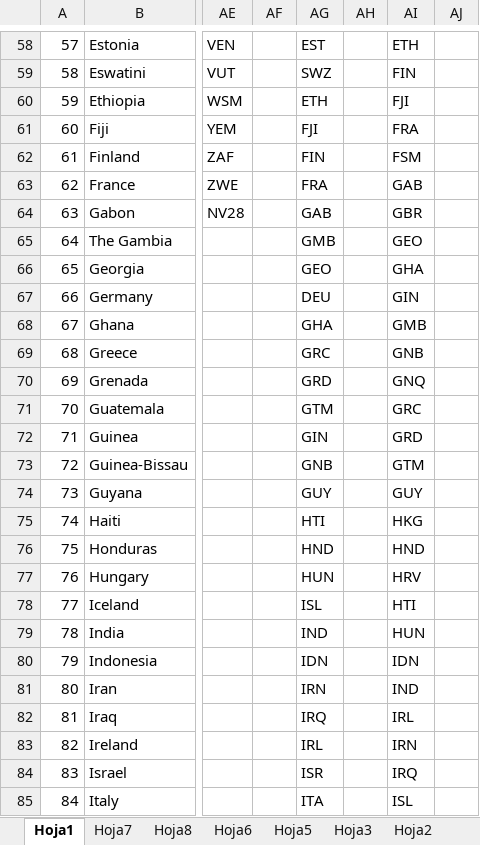
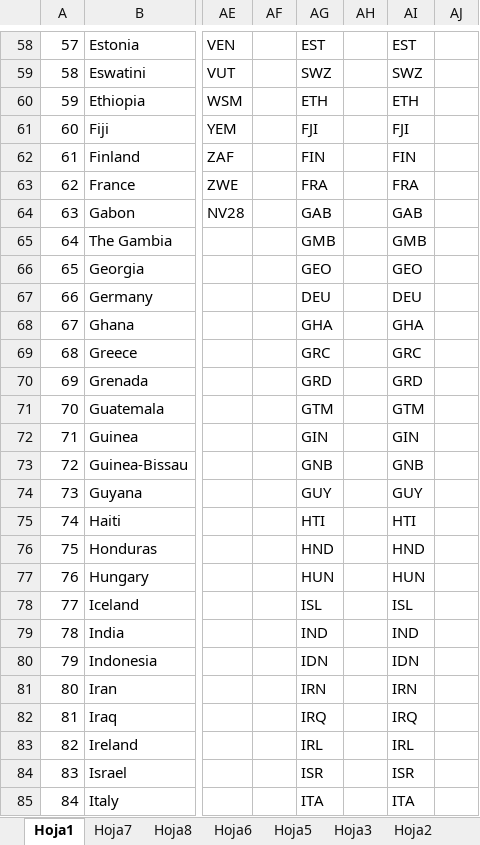
Before and after one commit to DanielPL15/appIndicadores, an Excel workbook: static/Grupos_paises.xlsx, sheet Hoja1, drawn as a sheet; only a part is shown, gaps mark what is left out; values as stored, in another font and other column widths than the file's, no borders; the diff covers the shown part only; the diff names each change by its address in the sheet, - before the commit and + after, or states it on an @@ line.

```diff
--- a/static/Grupos_paises.xlsx (sheet Hoja1)
+++ b/static/Grupos_paises.xlsx (sheet Hoja1)
-AI58: ETH
+AI58: EST
-AI59: FIN
+AI59: SWZ
-AI60: FJI
+AI60: ETH
-AI61: FRA
+AI61: FJI
-AI62: FSM
+AI62: FIN
-AI63: GAB
+AI63: FRA
-AI64: GBR
+AI64: GAB
-AI65: GEO
+AI65: GMB
-AI66: GHA
+AI66: GEO
-AI67: GIN
+AI67: DEU
-AI68: GMB
+AI68: GHA
-AI69: GNB
+AI69: GRC
-AI70: GNQ
+AI70: GRD
-AI71: GRC
+AI71: GTM
-AI72: GRD
+AI72: GIN
-AI73: GTM
+AI73: GNB
-AI75: HKG
+AI75: HTI
-AI77: HRV
+AI77: HUN
-AI78: HTI
+AI78: ISL
-AI79: HUN
+AI79: IND
-AI81: IND
+AI81: IRN
-AI82: IRL
+AI82: IRQ
-AI83: IRN
+AI83: IRL
-AI84: IRQ
+AI84: ISR
-AI85: ISL
+AI85: ITA
```
Also changed, not shown: 196 edited cells and cell formats elsewhere in this sheet, static/filtros.xlsx.
